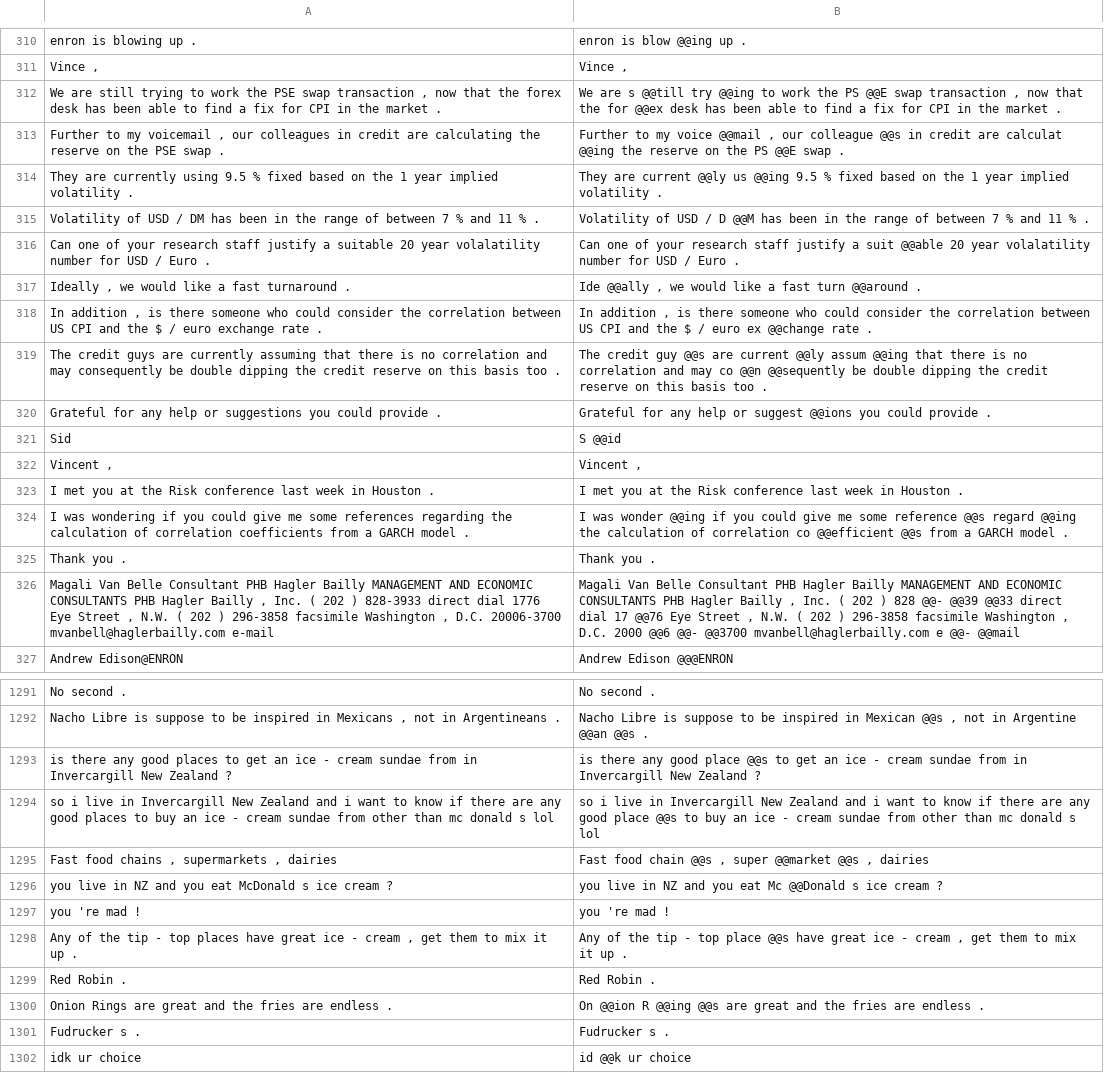
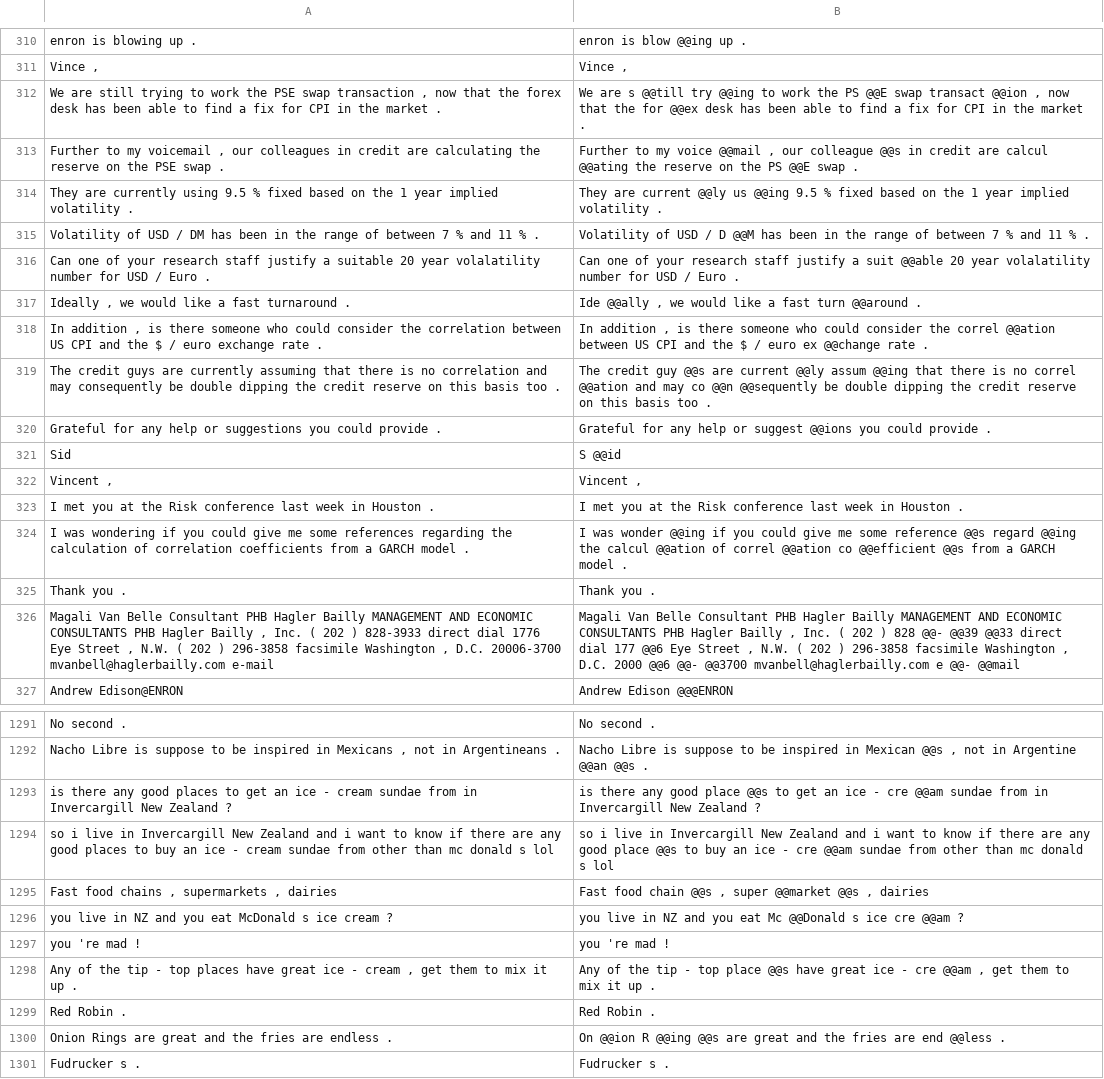
Before and after one commit to tanmaydeshp/NLP-Praktikum, a TSV file: segmentation_techniques/outputs/eng.sentence.test.morfessor_guess.tsv, drawn as a sheet; only a part is shown, gaps mark what is left out; the shorter side is filled out with more unchanged rows; the diff covers the shown part only; the diff names each change by its address in the sheet, - before the commit and + after, or states it on an @@ line.

```diff
--- a/segmentation_techniques/outputs/eng.sentence.test.morfessor_guess.tsv
+++ b/segmentation_techniques/outputs/eng.sentence.test.morfessor_guess.tsv
-B312: …@@E swap transaction , now…
+B312: …@@E swap transact @@ion , now…
-B313: …credit are calculat @@ing the reserve…
+B313: …credit are calcul @@ating the reserve…
-B318: …consider the correlation between US…
+B318: …consider the correl @@ation between US…
-B319: …is no correlation and may…
+B319: …is no correl @@ation and may…
-B324: …@@ing the calculation of correlation co @@efficient…
+B324: …@@ing the calcul @@ation of correl @@ation co @@efficient…
-B326: …direct dial 17 @@76 Eye Street…
+B326: …direct dial 177 @@6 Eye Street…
-B1293: …ice - cream sundae from…
+B1293: …ice - cre @@am sundae from…
-B1294: …ice - cream sundae from…
+B1294: …ice - cre @@am sundae from…
-B1296: …s ice cream ?
+B1296: …s ice cre @@am ?
-B1298: …ice - cream , get…
+B1298: …ice - cre @@am , get…
-B1300: …fries are endless .
+B1300: …fries are end @@less .
```
Also changed, not shown: 163 edited cells elsewhere in this file, 4 other files.
